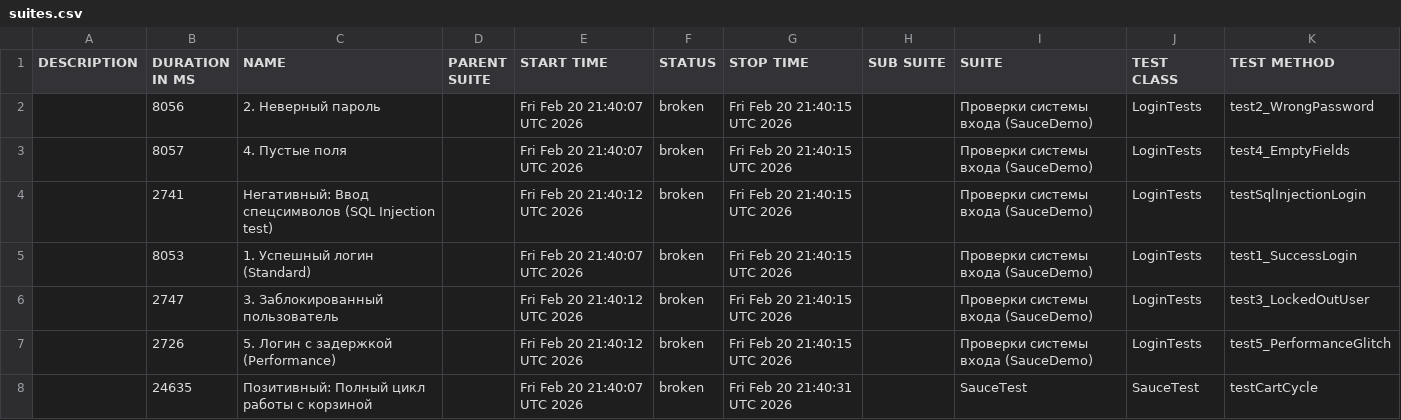
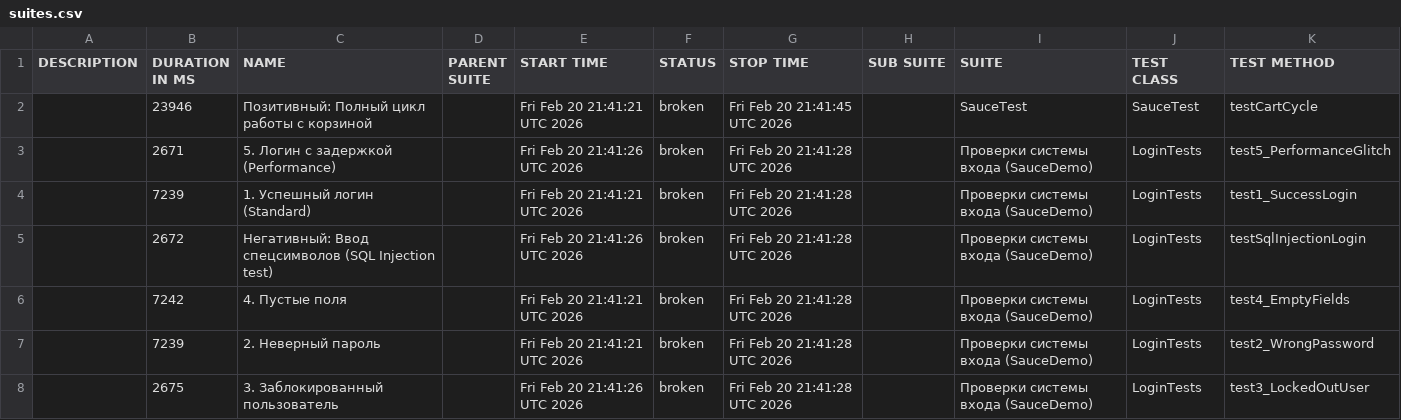
Before and after one commit to 555troyan/java-selenium-saucedemo-automation, a CSV file: 15/data/suites.csv, drawn as a sheet.

```diff
--- a/15/data/suites.csv
+++ b/15/data/suites.csv
@@ -1,8 +1,8 @@
 "DESCRIPTION","DURATION IN MS","NAME","PARENT SUITE","START TIME","STATUS","STOP TIME","SUB SUITE","SUITE","TEST CLASS","TEST METHOD"
-"","8056","2. Неверный пароль","","Fri Feb 20 21:40:07 UTC 2026","broken","Fri Feb 20 21:40:15 UTC 2026","","Проверки системы входа (SauceDemo)","LoginTests","test2_WrongPassword"
-"","8057","4. Пустые поля","","Fri Feb 20 21:40:07 UTC 2026","broken","Fri Feb 20 21:40:15 UTC 2026","","Проверки системы входа (SauceDemo)","LoginTests","test4_EmptyFields"
-"","2741","Негативный: Ввод спецсимволов (SQL Injection test)","","Fri Feb 20 21:40:12 UTC 2026","broken","Fri Feb 20 21:40:15 UTC 2026","","Проверки системы входа (SauceDemo)","LoginTests","testSqlInjectionLogin"
-"","8053","1. Успешный логин (Standard)","","Fri Feb 20 21:40:07 UTC 2026","broken","Fri Feb 20 21:40:15 UTC 2026","","Проверки системы входа (SauceDemo)","LoginTests","test1_SuccessLogin"
-"","2747","3. Заблокированный пользователь","","Fri Feb 20 21:40:12 UTC 2026","broken","Fri Feb 20 21:40:15 UTC 2026","","Проверки системы входа (SauceDemo)","LoginTests","test3_LockedOutUser"
-"","2726","5. Логин с задержкой (Performance)","","Fri Feb 20 21:40:12 UTC 2026","broken","Fri Feb 20 21:40:15 UTC 2026","","Проверки системы входа (SauceDemo)","LoginTests","test5_PerformanceGlitch"
-"","24635","Позитивный: Полный цикл работы с корзиной","","Fri Feb 20 21:40:07 UTC 2026","broken","Fri Feb 20 21:40:31 UTC 2026","","SauceTest","SauceTest","testCartCycle"
+"","23946","Позитивный: Полный цикл работы с корзиной","","Fri Feb 20 21:41:21 UTC 2026","broken","Fri Feb 20 21:41:45 UTC 2026","","SauceTest","SauceTest","testCartCycle"
+"","2671","5. Логин с задержкой (Performance)","","Fri Feb 20 21:41:26 UTC 2026","broken","Fri Feb 20 21:41:28 UTC 2026","","Проверки системы входа (SauceDemo)","LoginTests","test5_PerformanceGlitch"
+"","7239","1. Успешный логин (Standard)","","Fri Feb 20 21:41:21 UTC 2026","broken","Fri Feb 20 21:41:28 UTC 2026","","Проверки системы входа (SauceDemo)","LoginTests","test1_SuccessLogin"
+"","2672","Негативный: Ввод спецсимволов (SQL Injection test)","","Fri Feb 20 21:41:26 UTC 2026","broken","Fri Feb 20 21:41:28 UTC 2026","","Проверки системы входа (SauceDemo)","LoginTests","testSqlInjectionLogin"
+"","7242","4. Пустые поля","","Fri Feb 20 21:41:21 UTC 2026","broken","Fri Feb 20 21:41:28 UTC 2026","","Проверки системы входа (SauceDemo)","LoginTests","test4_EmptyFields"
+"","7239","2. Неверный пароль","","Fri Feb 20 21:41:21 UTC 2026","broken","Fri Feb 20 21:41:28 UTC 2026","","Проверки системы входа (SauceDemo)","LoginTests","test2_WrongPassword"
+"","2675","3. Заблокированный пользователь","","Fri Feb 20 21:41:26 UTC 2026","broken","Fri Feb 20 21:41:28 UTC 2026","","Проверки системы входа (SauceDemo)","LoginTests","test3_LockedOutUser"
```
Also changed, not shown: 15/data/behaviors.csv, 31 other files.
